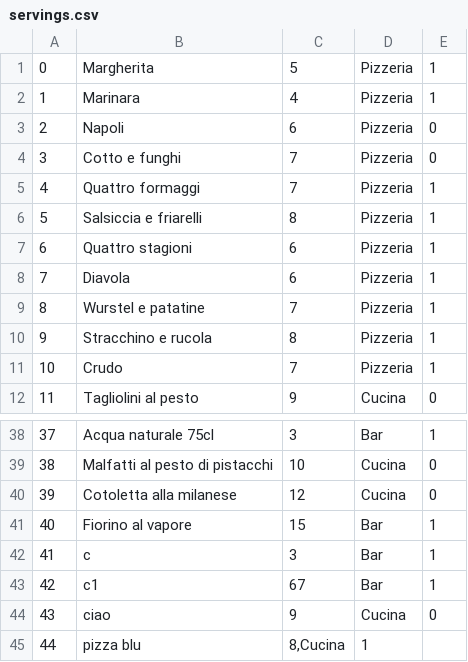
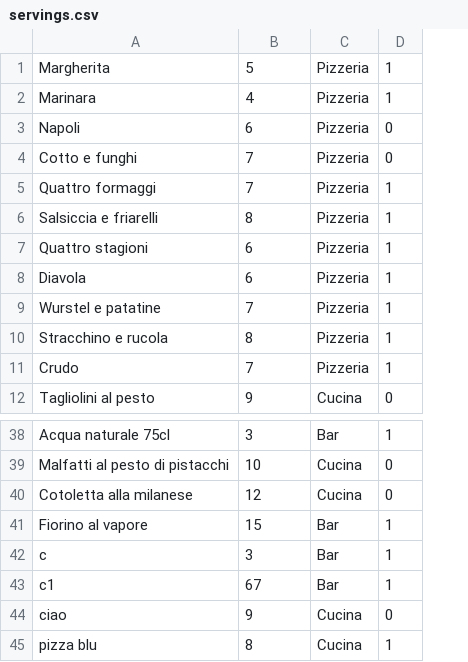
Before and after one commit to IngSW-unipv/Progetto-I22, a CSV file: Restaurant/bin/it/unipv/po/cosi/restaurant/database/config/servings.csv, drawn as a sheet; only a part is shown, gaps mark what is left out; removed rows and columns are numbered as before the commit, all else as after; the diff names each change by its address in the sheet, - before the commit and + after, or states it on an @@ line.

Commit message:
Fixed table updating

```diff
--- a/Restaurant/bin/it/unipv/po/cosi/restaurant/database/config/servings.csv
+++ b/Restaurant/bin/it/unipv/po/cosi/restaurant/database/config/servings.csv
-column A, rows 1-12: 0 | 1 | 2 | 3 | 4 | 5 | 6 | 7 | 8 | 9 | 10 | 11; rows 38-45: 37 | 38 | 39 | 40 | 41 | 42 | 43 | 44
-B45: 8,Cucina
+B45: 8
-C45: 1
+C45: Cucina
-D45: (empty)
+D45: 1
```
Also changed, not shown: Restaurant/bin/it/unipv/po/cosi/restaurant/database/config/modifiers.csv, Restaurant/src/it/unipv/po/cosi/restaurant/database/config/modifiers.csv, 8 other files.
